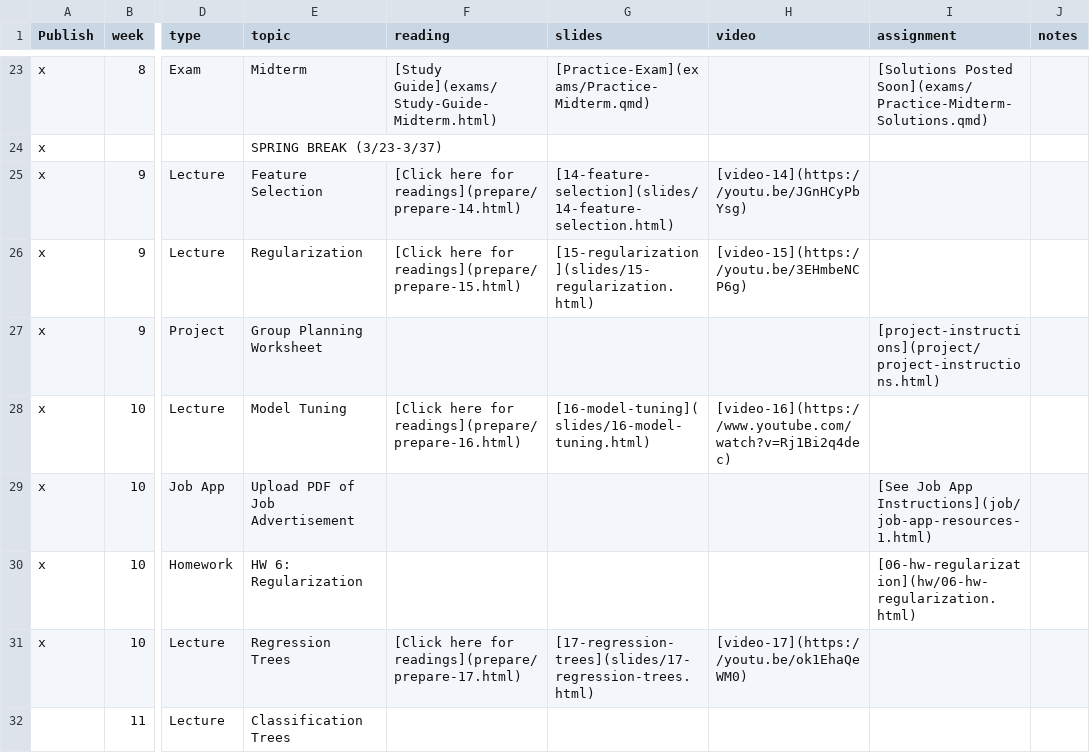
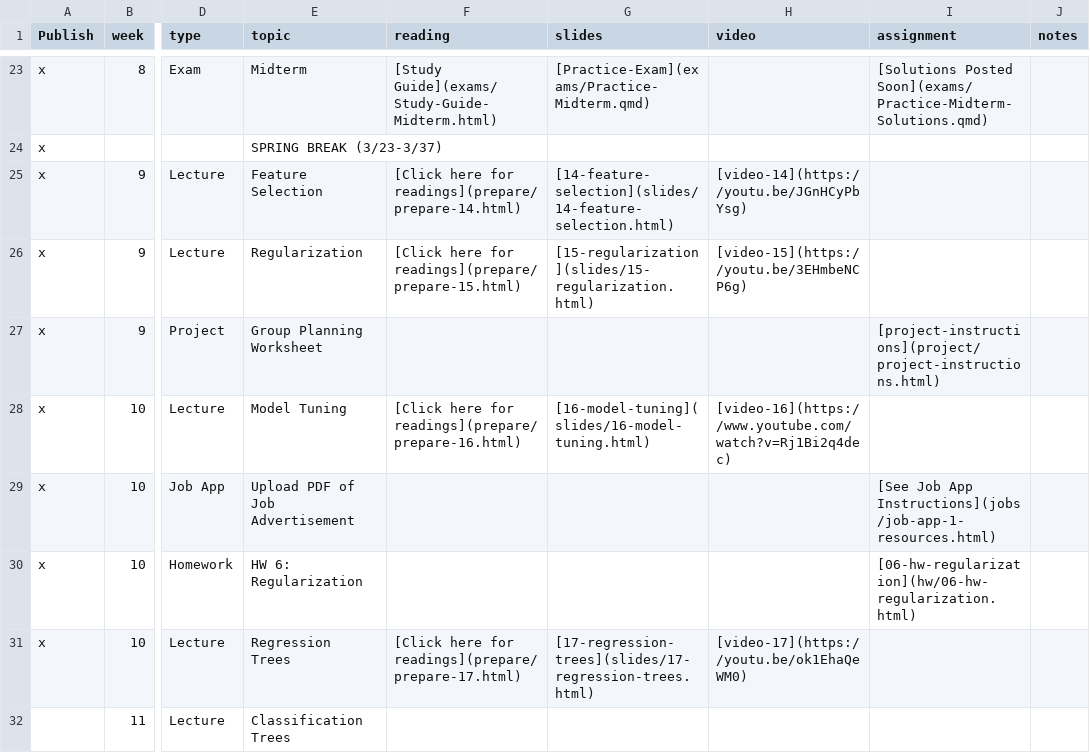
Before and after one commit to EricFriedlander/math4025sp26, a CSV file: course-info/schedule.csv, drawn as a sheet; only a part is shown, gaps mark what is left out; the diff names each change by its address in the sheet, - before the commit and + after, or states it on an @@ line.

Commit message:
Fix link

```diff
--- a/course-info/schedule.csv
+++ b/course-info/schedule.csv
-I29 (assignment): …Job App Instructions](job/job-app-resources-1.html)
+I29 (assignment): …Job App Instructions](jobs/job-app-1-resources.html)
```
